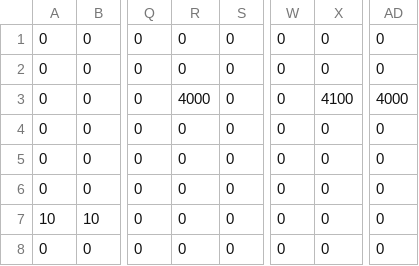
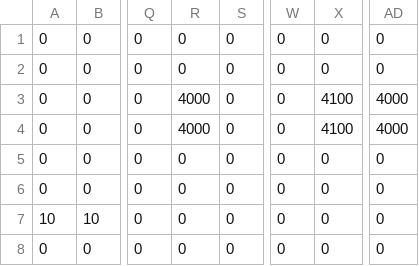
Before and after one commit to HorigomeSota/GffGame, a CSV file: Assets/StreamingAssets/Endless/Endless09.csv, drawn as a sheet; only a part is shown, gaps mark what is left out; the diff names each change by its address in the sheet, - before the commit and + after, or states it on an @@ line.

```diff
--- a/Assets/StreamingAssets/Endless/Endless09.csv
+++ b/Assets/StreamingAssets/Endless/Endless09.csv
-R4: 0
+R4: 4000
-X4: 0
+X4: 4100
-AD4: 0
+AD4: 4000
```
Also changed, not shown: Assets/StreamingAssets/EndlessProbability.csv, 10 other files.
